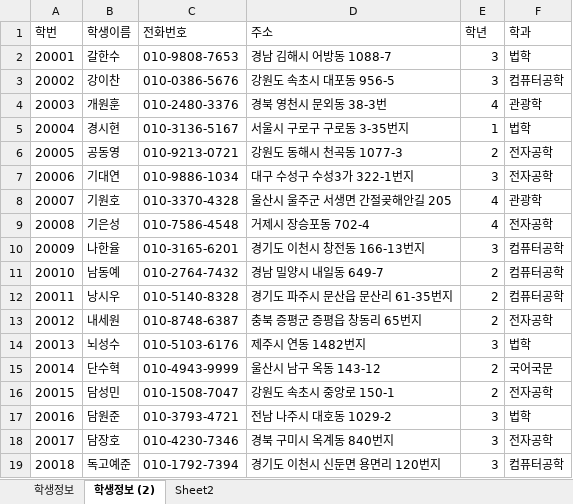
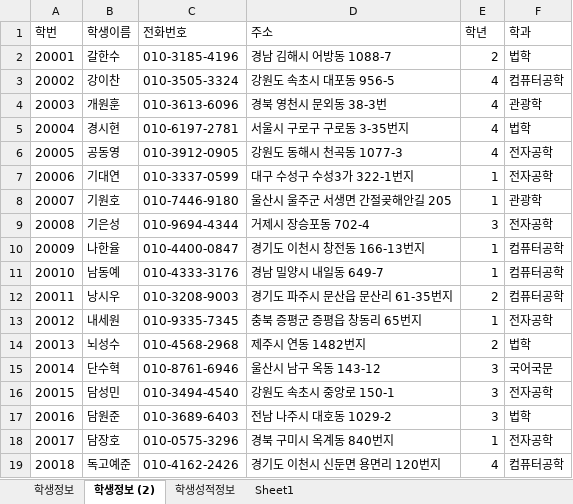
Before and after one commit to specialkgb/2020_07_DBMS, an Excel workbook: 참고자료/학생정보테이블.xlsx, sheet 학생정보 (2), drawn as a sheet; only a part is shown; values as stored, in another font and other column widths than the file's, no borders; the diff covers the shown part only; the diff names each change by its address in the sheet, - before the commit and + after, or states it on an @@ line.

```diff
--- a/참고자료/학생정보테이블.xlsx (sheet 학생정보 (2))
+++ b/참고자료/학생정보테이블.xlsx (sheet 학생정보 (2))
-sheet tab: Sheet2
+sheet tab: 학생성적정보
+sheet tab: Sheet1
-C2 (전화번호): 010-9808-7653
+C2 (전화번호): 010-3185-4196
-E2 (학년): 3
+E2 (학년): 2
-C3 (전화번호): 010-0386-5676
+C3 (전화번호): 010-3505-3324
-E3 (학년): 3
+E3 (학년): 4
-C4 (전화번호): 010-2480-3376
+C4 (전화번호): 010-3613-6096
-C5 (전화번호): 010-3136-5167
+C5 (전화번호): 010-6197-2781
-E5 (학년): 1
+E5 (학년): 4
-C6 (전화번호): 010-9213-0721
+C6 (전화번호): 010-3912-0905
-E6 (학년): 2
+E6 (학년): 4
-C7 (전화번호): 010-9886-1034
+C7 (전화번호): 010-3337-0599
-E7 (학년): 3
+E7 (학년): 1
-C8 (전화번호): 010-3370-4328
+C8 (전화번호): 010-7446-9180
-E8 (학년): 4
+E8 (학년): 1
-C9 (전화번호): 010-7586-4548
+C9 (전화번호): 010-9694-4344
-E9 (학년): 4
+E9 (학년): 3
-C10 (전화번호): 010-3165-6201
+C10 (전화번호): 010-4400-0847
-E10 (학년): 3
+E10 (학년): 1
-C11 (전화번호): 010-2764-7432
+C11 (전화번호): 010-4333-3176
-E11 (학년): 2
+E11 (학년): 1
-C12 (전화번호): 010-5140-8328
+C12 (전화번호): 010-3208-9003
-C13 (전화번호): 010-8748-6387
+C13 (전화번호): 010-9335-7345
-E13 (학년): 2
+E13 (학년): 1
-C14 (전화번호): 010-5103-6176
+C14 (전화번호): 010-4568-2968
-E14 (학년): 3
+E14 (학년): 2
-C15 (전화번호): 010-4943-9999
+C15 (전화번호): 010-8761-6946
-E15:E16 (학년): 2
+E15:E16 (학년): 3
-C16 (전화번호): 010-1508-7047
+C16 (전화번호): 010-3494-4540
-C17 (전화번호): 010-3793-4721
+C17 (전화번호): 010-3689-6403
-C18 (전화번호): 010-4230-7346
+C18 (전화번호): 010-0575-3296
-E18 (학년): 3
+E18 (학년): 1
-C19 (전화번호): 010-1792-7394
+C19 (전화번호): 010-4162-2426
-E19 (학년): 3
+E19 (학년): 4
```
Also changed, not shown: 145 edited cells elsewhere in this sheet, sheet 학생성적정보, sheet 학생정보, 참고자료/00.테이블명세 양식.xlsx, 7 other files.
